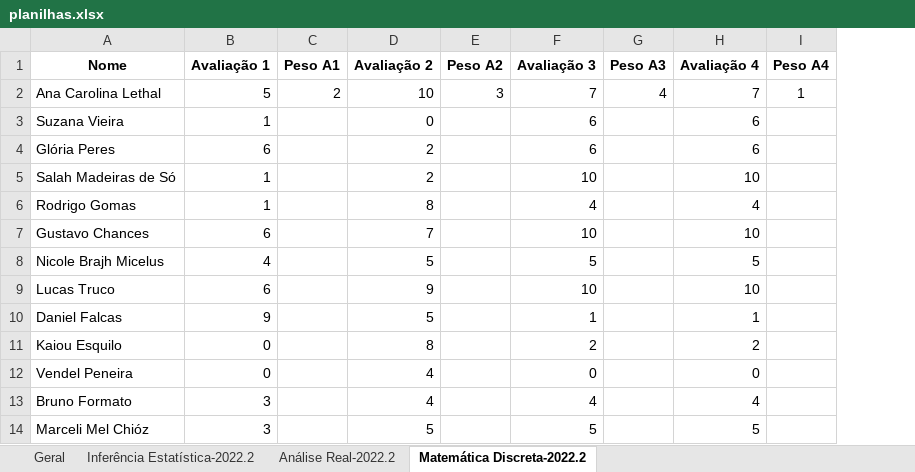
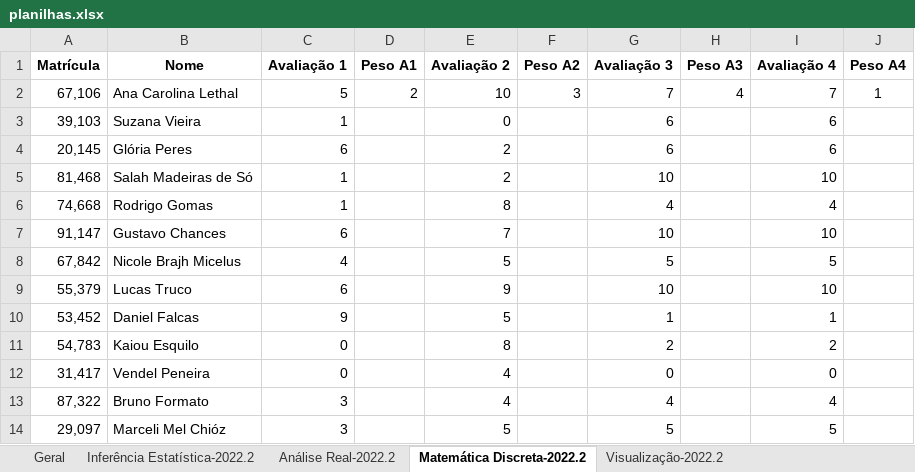
Before and after one commit to dandanjacob/plotgrades, an Excel workbook: planilhas.xlsx, sheet Matemática Discreta-2022.2, drawn as a sheet; values as stored, in another font and other column widths than the file's, no borders; charts and pictures not drawn; the diff names each change by its address in the sheet, - before the commit and + after, or states it on an @@ line.

```diff
--- a/planilhas.xlsx (sheet Matemática Discreta-2022.2)
+++ b/planilhas.xlsx (sheet Matemática Discreta-2022.2)
+sheet tab: Visualização-2022.2
+column A (Matrícula), rows 2-14: 67,106 | 39,103 | 20,145 | 81,468 | 74,668 | 91,147 | 67,842 | 55,379 | 53,452 | 54,783 | 31,417 | 87,322 | 29,097
```
Also changed, not shown: sheet Análise Real-2022.2, sheet Inferência Estatística-2022.2, sheet Geral, charts or pictures, 1 other file.
